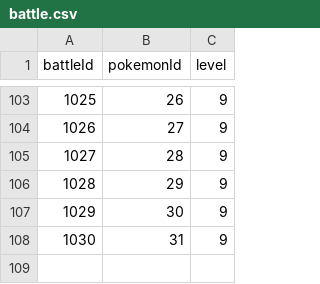
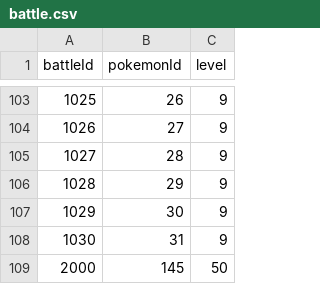
Before and after one commit to Jake-L/PokemonOceanBlue, a CSV file: src/rawdata/battle.csv, drawn as a sheet; only a part is shown, gaps mark what is left out.

```diff
--- a/src/rawdata/battle.csv
+++ b/src/rawdata/battle.csv
@@ -108 +108,2 @@ battleId,pokemonId,level
 1030,31,9
+2000,145,50
```
Also changed, not shown: src/rawdata/characters.csv, src/rawdata/conversation.csv, 6 other files.
